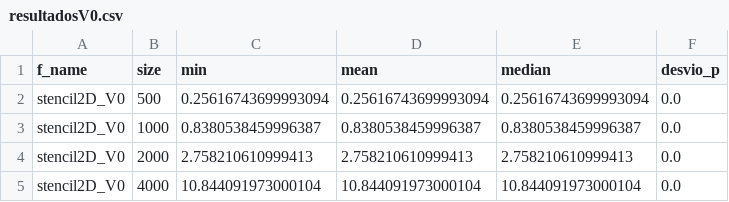
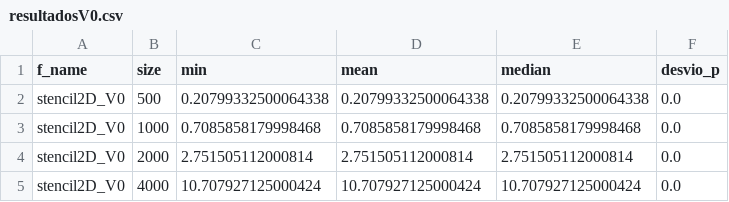
Before and after one commit to mateushash/processamento_alto_desempenho, a CSV file: Otimização/atividade2/src/results/resultadosV0.csv, drawn as a sheet.

```diff
--- a/Otimização/atividade2/src/results/resultadosV0.csv
+++ b/Otimização/atividade2/src/results/resultadosV0.csv
@@ -1,5 +1,5 @@
 f_name,size,min,mean,median,desvio_p
-stencil2D_V0,500,0.25616743699993094,0.25616743699993094,0.25616743699993094,0.0
-stencil2D_V0,1000,0.8380538459996387,0.8380538459996387,0.8380538459996387,0.0
-stencil2D_V0,2000,2.758210610999413,2.758210610999413,2.758210610999413,0.0
-stencil2D_V0,4000,10.844091973000104,10.844091973000104,10.844091973000104,0.0
+stencil2D_V0,500,0.20799332500064338,0.20799332500064338,0.20799332500064338,0.0
+stencil2D_V0,1000,0.7085858179998468,0.7085858179998468,0.7085858179998468,0.0
+stencil2D_V0,2000,2.751505112000814,2.751505112000814,2.751505112000814,0.0
+stencil2D_V0,4000,10.707927125000424,10.707927125000424,10.707927125000424,0.0
```
Also changed, not shown: 6 other files.
